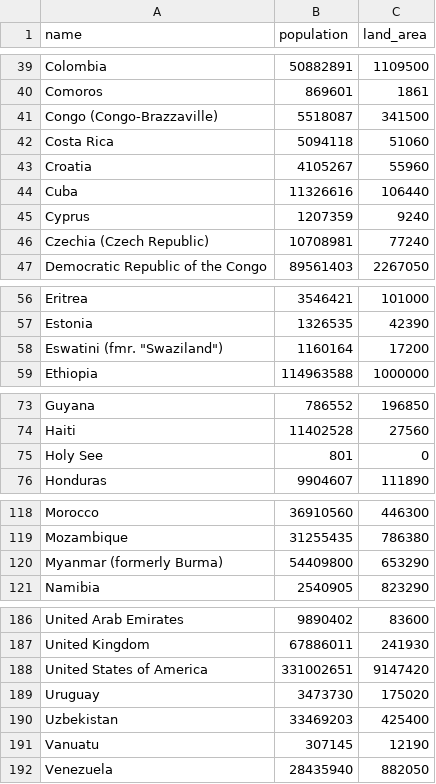
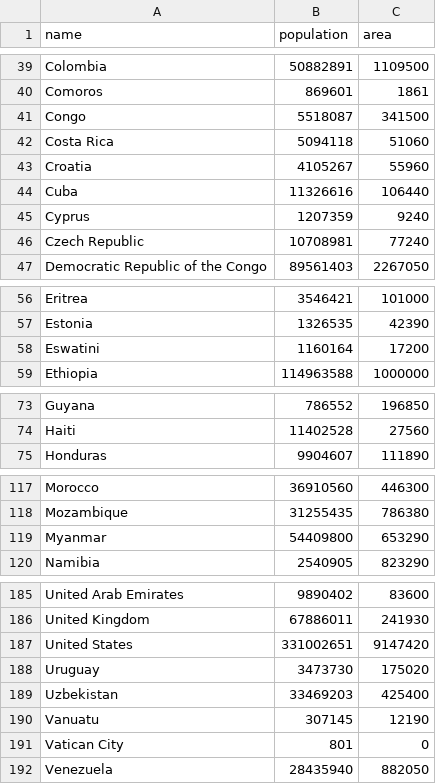
Before and after one commit to edanalytics/dbt_synth_data, a CSV file: seeds/synth_countries.csv, drawn as a sheet; only a part is shown, gaps mark what is left out; removed rows and columns are numbered as before the commit, all else as after; the diff names each change by its address in the sheet, - before the commit and + after, or states it on an @@ line.

```diff
--- a/seeds/synth_countries.csv
+++ b/seeds/synth_countries.csv
-C1: land_area
+C1: area
-A41 (name): Congo (Congo-Brazzaville)
+A41 (name): Congo
-A46 (name): Czechia (Czech Republic)
+A46 (name): Czech Republic
-A58 (name): Eswatini (fmr. "Swaziland")
+A58 (name): Eswatini
-row 75: Holy See | 801 | 0
-A119 (name): Myanmar (formerly Burma)
+A119 (name): Myanmar
-A187 (name): United States of America
+A187 (name): United States
+row 191: Vatican City | 801 | 0
```
Also changed, not shown: seeds/synth_geo_regions.csv, 19 other files.
